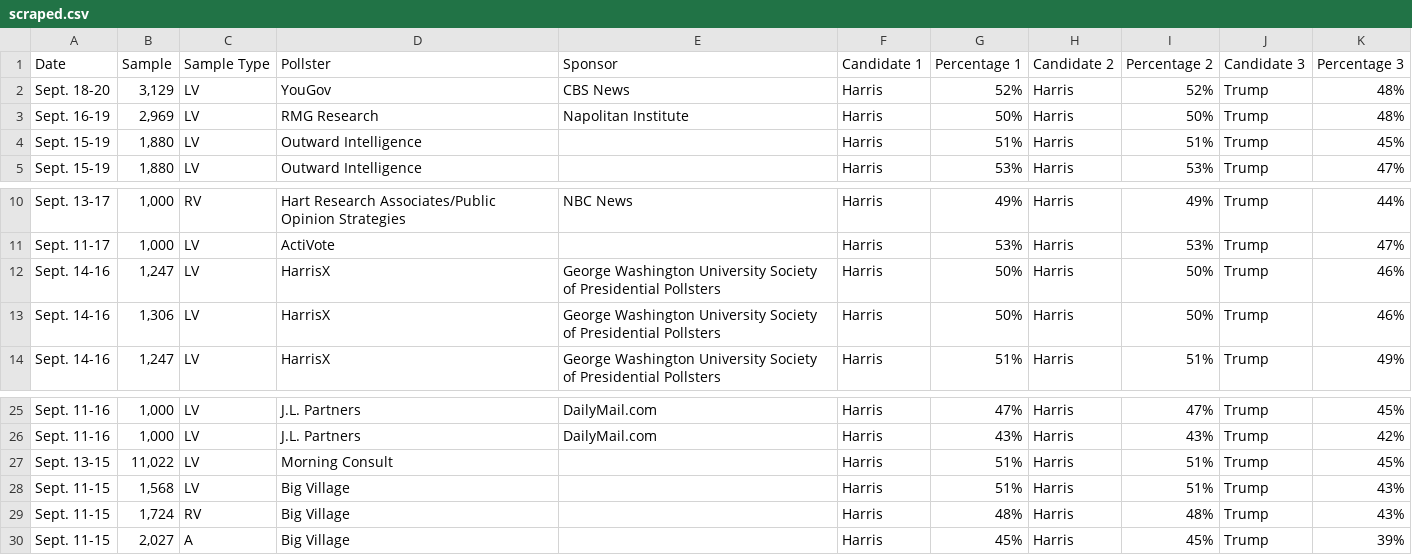
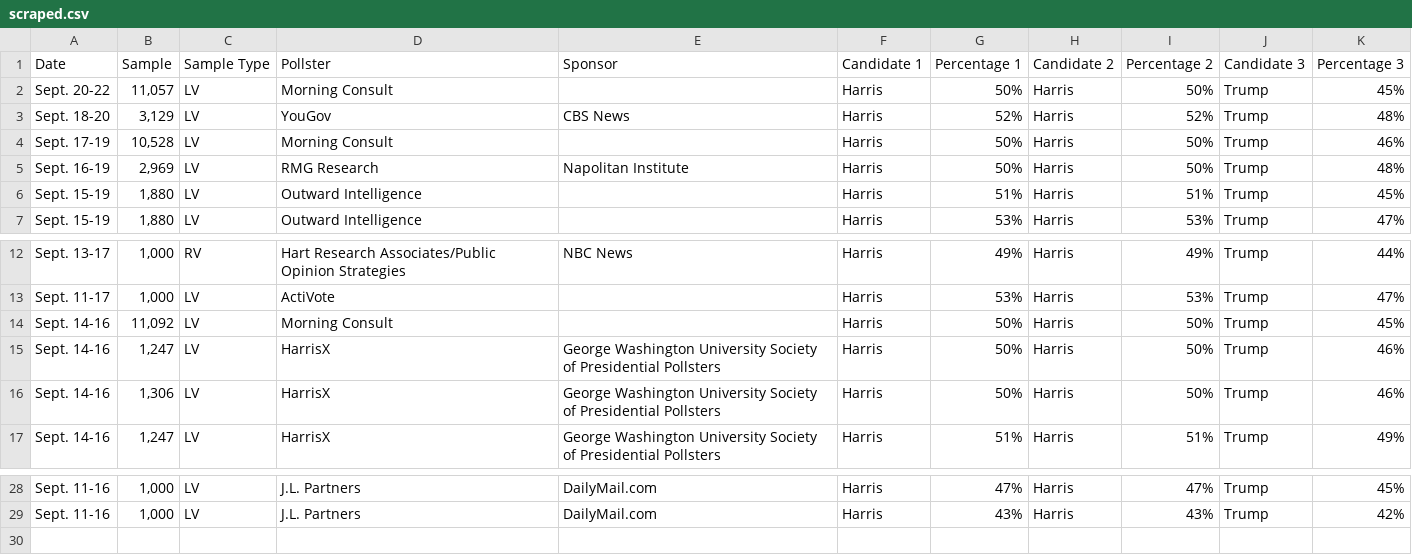
Before and after one commit to bi-cnc/USA_president_2024, a CSV file: scraped.csv, drawn as a sheet; only a part is shown, gaps mark what is left out; removed rows and columns are numbered as before the commit, all else as after; the diff names each change by its address in the sheet, - before the commit and + after, or states it on an @@ line.

Commit message:
Update scraped.csv

```diff
--- a/scraped.csv
+++ b/scraped.csv
+row 2: Sept. 20-22 | 11,057 | LV | Morning Consult |  | Harris | 50% | Harris | 50% | Trump | 45%
+row 4: Sept. 17-19 | 10,528 | LV | Morning Consult |  | Harris | 50% | Harris | 50% | Trump | 46%
+row 14: Sept. 14-16 | 11,092 | LV | Morning Consult |  | Harris | 50% | Harris | 50% | Trump | 45%
-row 27: Sept. 13-15 | 11,022 | LV | Morning Consult |  | Harris | 51% | Harris | 51% | Trump | 45%
-row 28: Sept. 11-15 | 1,568 | LV | Big Village |  | Harris | 51% | Harris | 51% | Trump | 43%
-row 29: Sept. 11-15 | 1,724 | RV | Big Village |  | Harris | 48% | Harris | 48% | Trump | 43%
-row 30: Sept. 11-15 | 2,027 | A | Big Village |  | Harris | 45% | Harris | 45% | Trump | 39%
```
